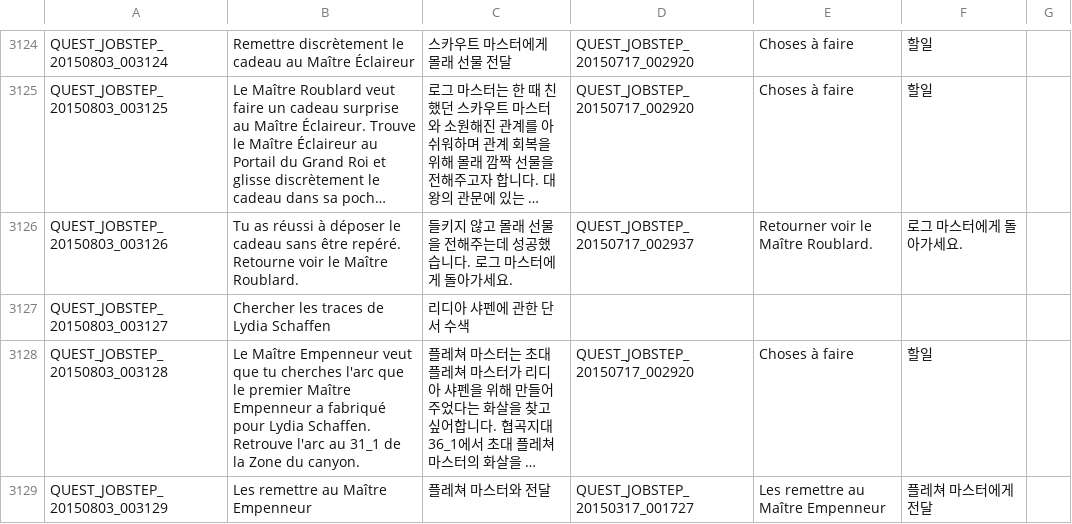
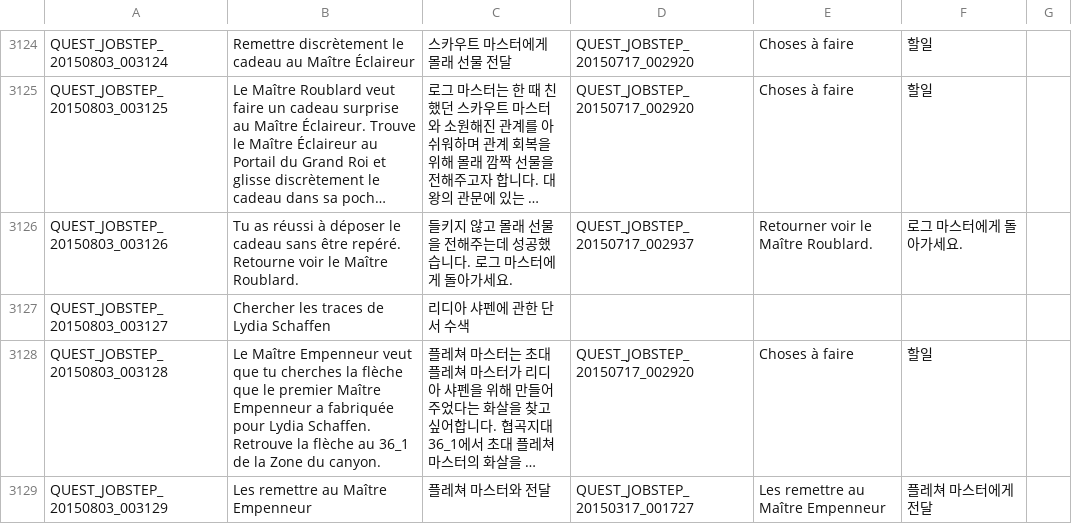
Before and after one commit to Michieru/FrenchTranslationToS, a TSV file: French/QUEST_JOBSTEP.tsv, drawn as a sheet; only a part is shown, gaps mark what is left out; long unchanged cells end in …; the diff covers the shown part only; the diff names each change by its address in the sheet, - before the commit and + after, or states it on an @@ line.

```diff
--- a/French/QUEST_JOBSTEP.tsv
+++ b/French/QUEST_JOBSTEP.tsv
-B3128: …tu cherches l'arc que le premier Maître Empenneur a fabriqué pour Lydia Schaffen. Retrouve l'arc au 31_1 de la…
+B3128: …tu cherches la flèche que le premier Maître Empenneur a fabriquée pour Lydia Schaffen. Retrouve la flèche au 36_1 de la…
```
Also changed, not shown: 10 edited cells elsewhere in this file, French/QUEST_LV_0500.tsv, 5 other files.
